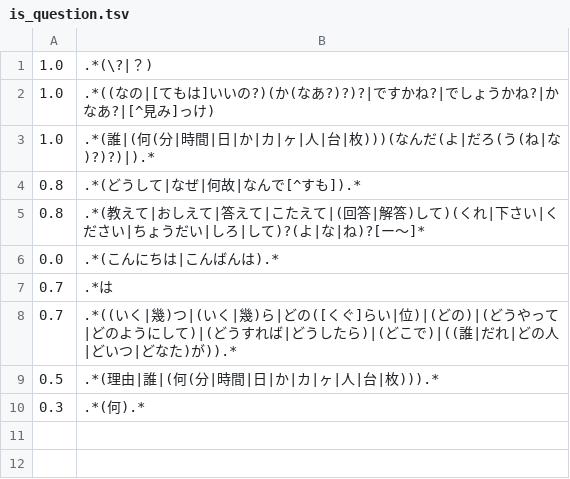
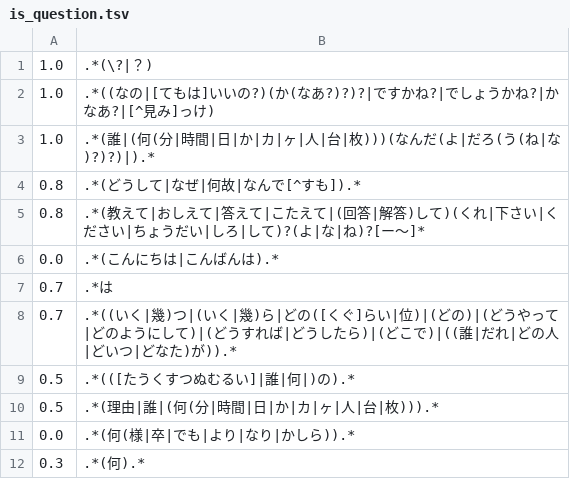
Before and after one commit to tuem/resembla, a TSV file: example/regression/patterns/is_question.tsv, drawn as a sheet; the diff names each change by its address in the sheet, - before the commit and + after, or states it on an @@ line.

Commit message:
improve question regex patterns

```diff
--- a/example/regression/patterns/is_question.tsv
+++ b/example/regression/patterns/is_question.tsv
+row 9: 0.5 | .*(([たうくすつぬむるい]|誰|何|)の).*
+row 11: 0.0 | .*(何(様|卒|でも|より|なり|かしら)).*
```
